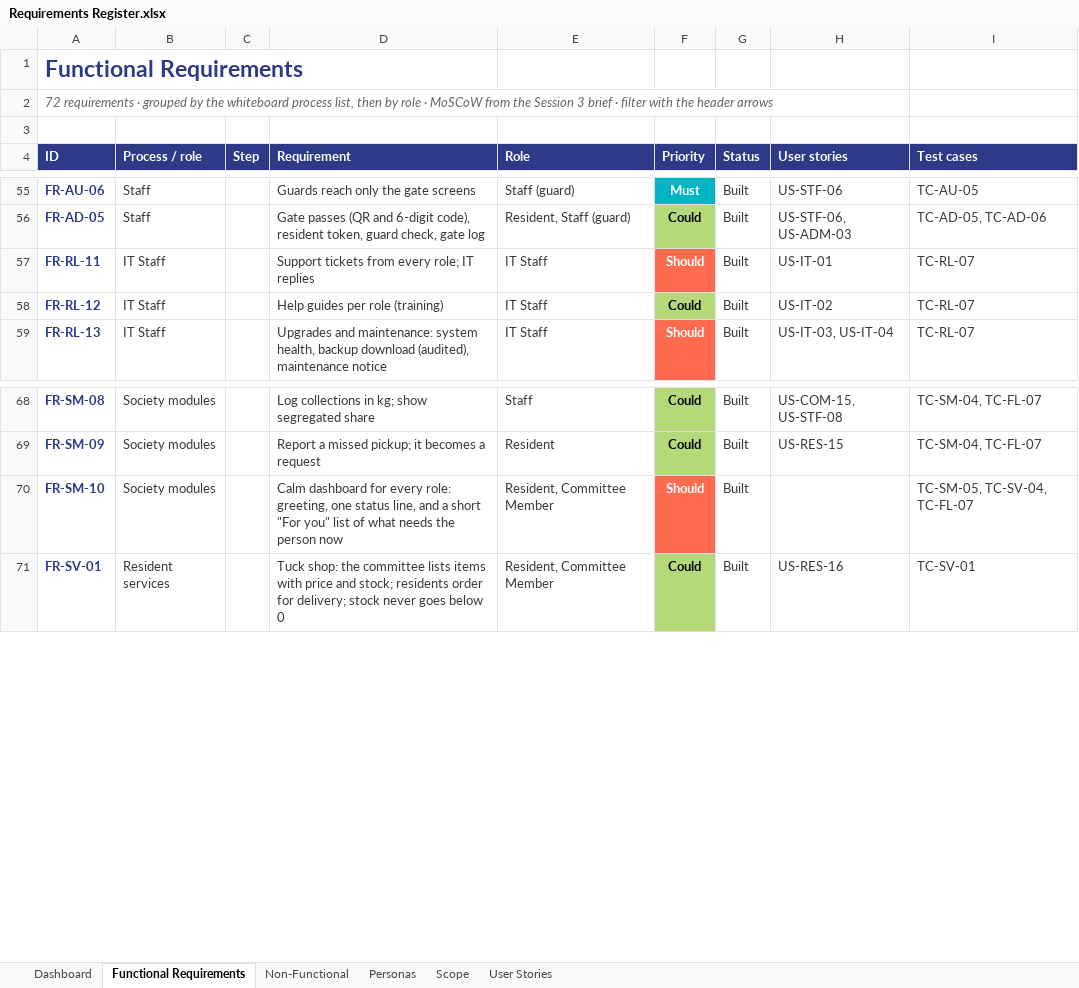
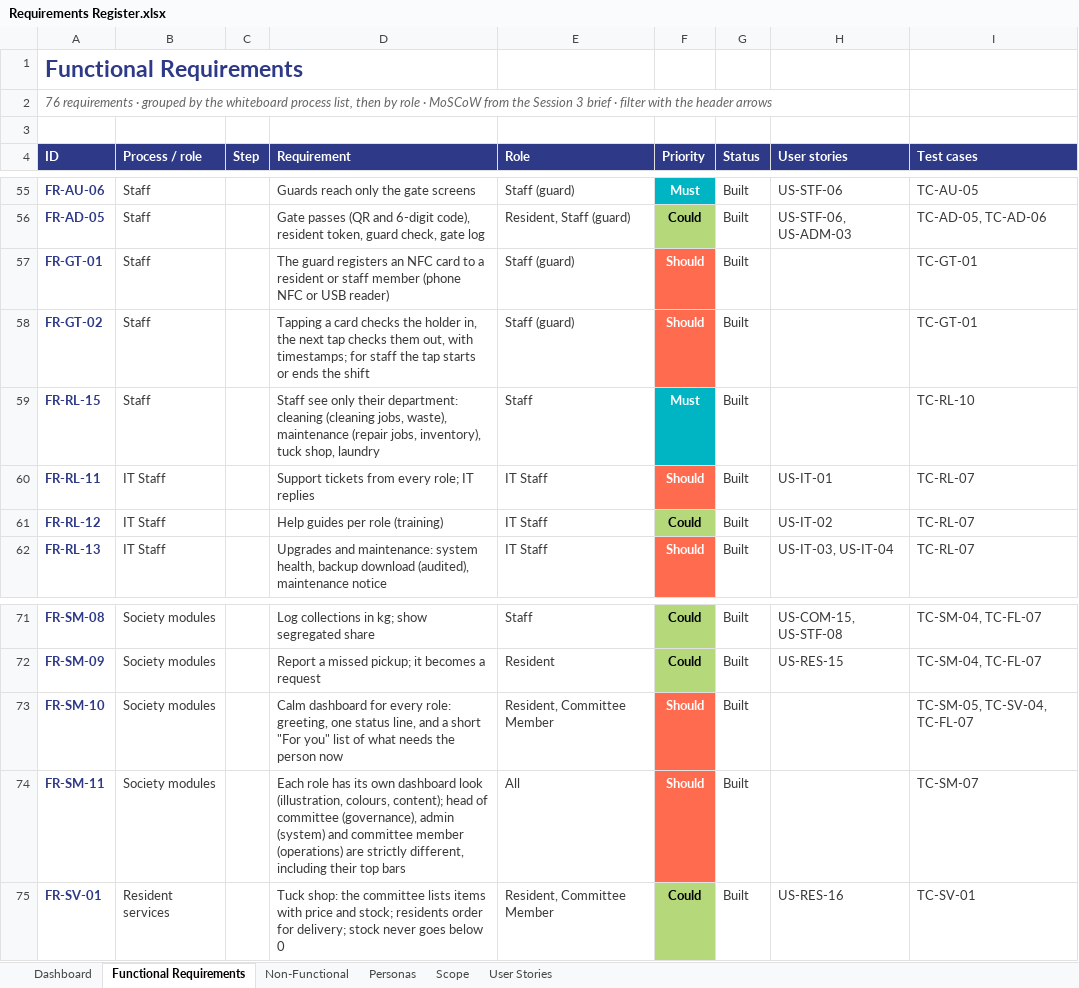
Before and after one commit to beerus-Ai/housing-portal, an Excel workbook: Requirements Documents/Requirements Register.xlsx, sheet Functional Requirements, drawn as a sheet; only a part is shown, gaps mark what is left out; values as stored, in another font and other column widths than the file's, no borders; table styles not drawn; the diff names each change by its address in the sheet, - before the commit and + after, or states it on an @@ line.

```diff
--- a/Requirements Documents/Requirements Register.xlsx (sheet Functional Requirements)
+++ b/Requirements Documents/Requirements Register.xlsx (sheet Functional Requirements)
-A2 (ID): 72 requirements ·…
+A2 (ID): 76 requirements ·…
+row 57: FR-GT-01 | Staff |  | The guard registers an NFC card to a resident or staff member (phone NFC or USB reader) | Staff (guard) | Should | Built |  | TC-GT-01
+row 58: FR-GT-02 | Staff |  | Tapping a card checks the holder in, the next tap checks them out, with timestamps; for staff the tap starts or ends the shift | Staff (guard) | Should | Built |  | TC-GT-01
+row 59: FR-RL-15 | Staff |  | Staff see only their department: cleaning (cleaning jobs, waste), maintenance (repair jobs, inventory), tuck shop, laundry | Staff | Must | Built |  | TC-RL-10
+row 74: FR-SM-11 | Society modules |  | Each role has its own dashboard look (illustration, colours, content); head of committee (governance), admin (system) and committee member (operations) are strictly different, including their top bars | All | Should | Built |  | TC-SM-07
```
Also changed, not shown: sheet Dashboard, 27 other files.
